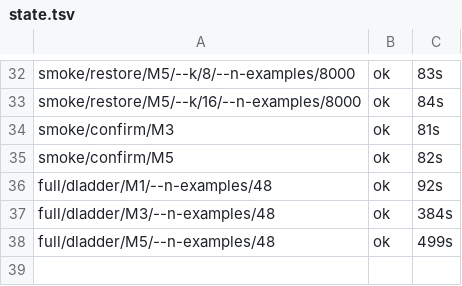
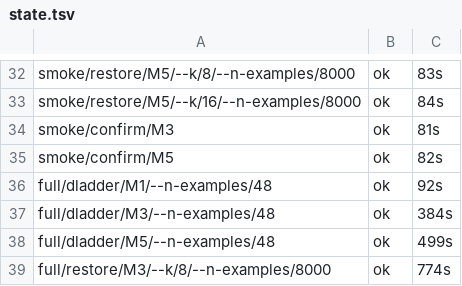
Before and after one commit to DevDaring/Quant_Bias, a TSV file: mixed_study/results/v2/_logs/state.tsv, drawn as a sheet; only a part is shown, gaps mark what is left out.

Commit message:
results(mixed/full): full/restore/M3/--k/8/--n-examples/8000

```diff
--- a/mixed_study/results/v2/_logs/state.tsv
+++ b/mixed_study/results/v2/_logs/state.tsv
@@ -38 +38,2 @@ full/dladder/M3/--n-examples/48	ok	384s
 full/dladder/M5/--n-examples/48	ok	499s
+full/restore/M3/--k/8/--n-examples/8000	ok	774s
```
Also changed, not shown: 3 other files.
